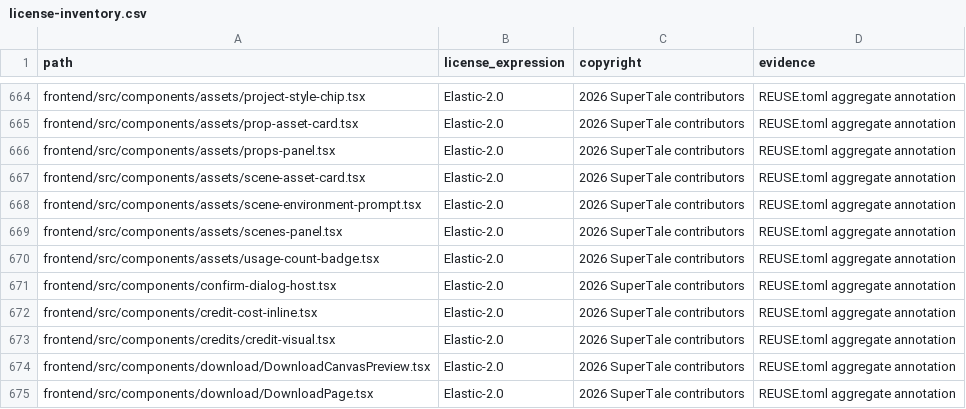
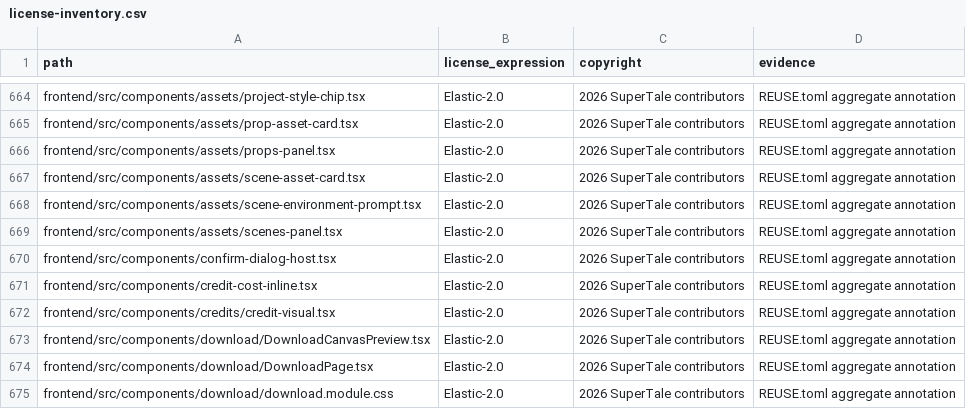
Before and after one commit to Anu206S/dramaclaw, a CSV file: license-inventory.csv, drawn as a sheet; only a part is shown, gaps mark what is left out; the shorter side is filled out with more unchanged rows.

Commit message:
perf(assets): load beat references on demand (#384)
Signed-off-by: Eric <liuyang124846@gmail.com>

```diff
--- a/license-inventory.csv
+++ b/license-inventory.csv
@@ -669,3 +669,2 @@ frontend/src/components/assets/scene-environment-prompt.tsx,Elastic-2.0,2026 Sup
 frontend/src/components/assets/scenes-panel.tsx,Elastic-2.0,2026 SuperTale contributors,REUSE.toml aggregate annotation
-frontend/src/components/assets/usage-count-badge.tsx,Elastic-2.0,2026 SuperTale contributors,REUSE.toml aggregate annotation
 frontend/src/components/confirm-dialog-host.tsx,Elastic-2.0,2026 SuperTale contributors,REUSE.toml aggregate annotation
```
Also changed, not shown: 21 other files.
